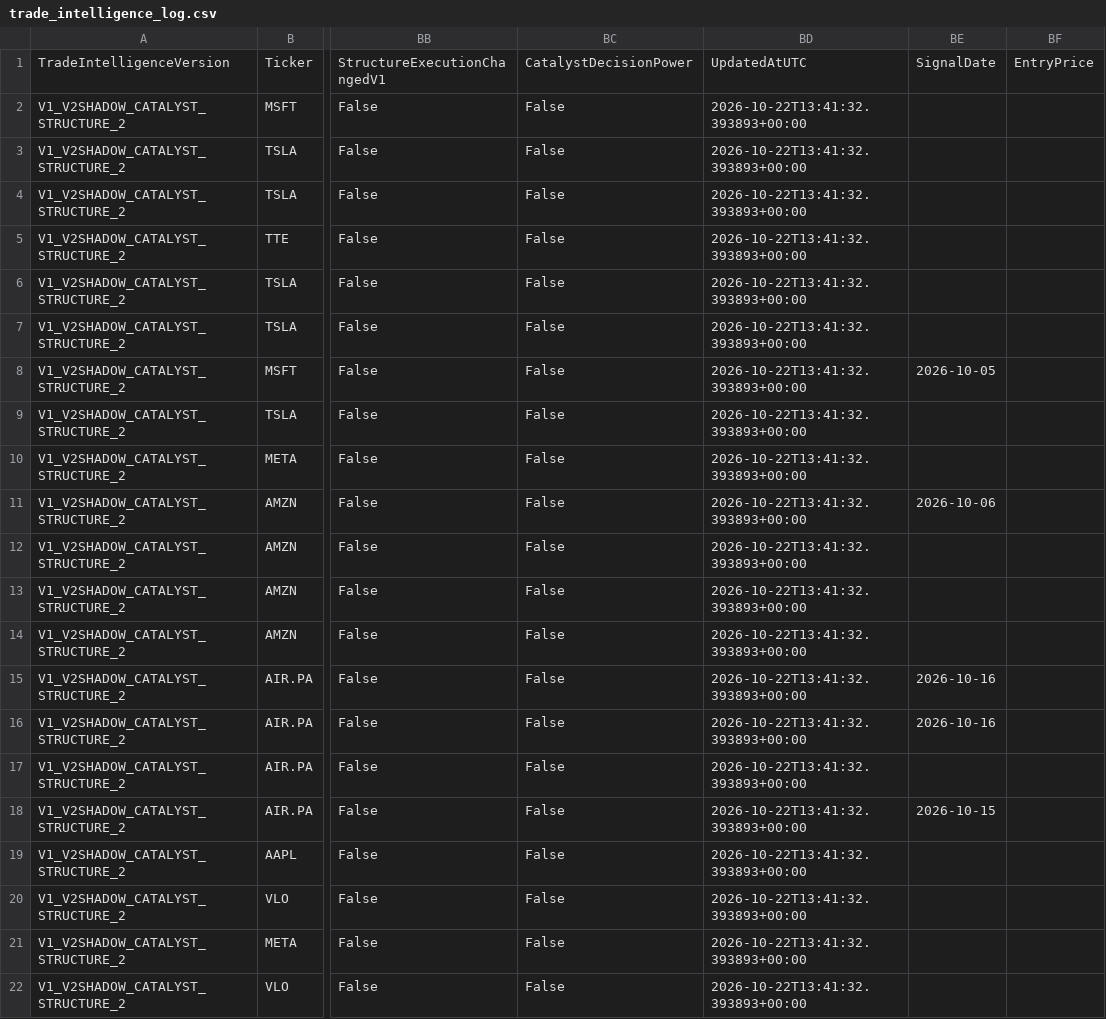
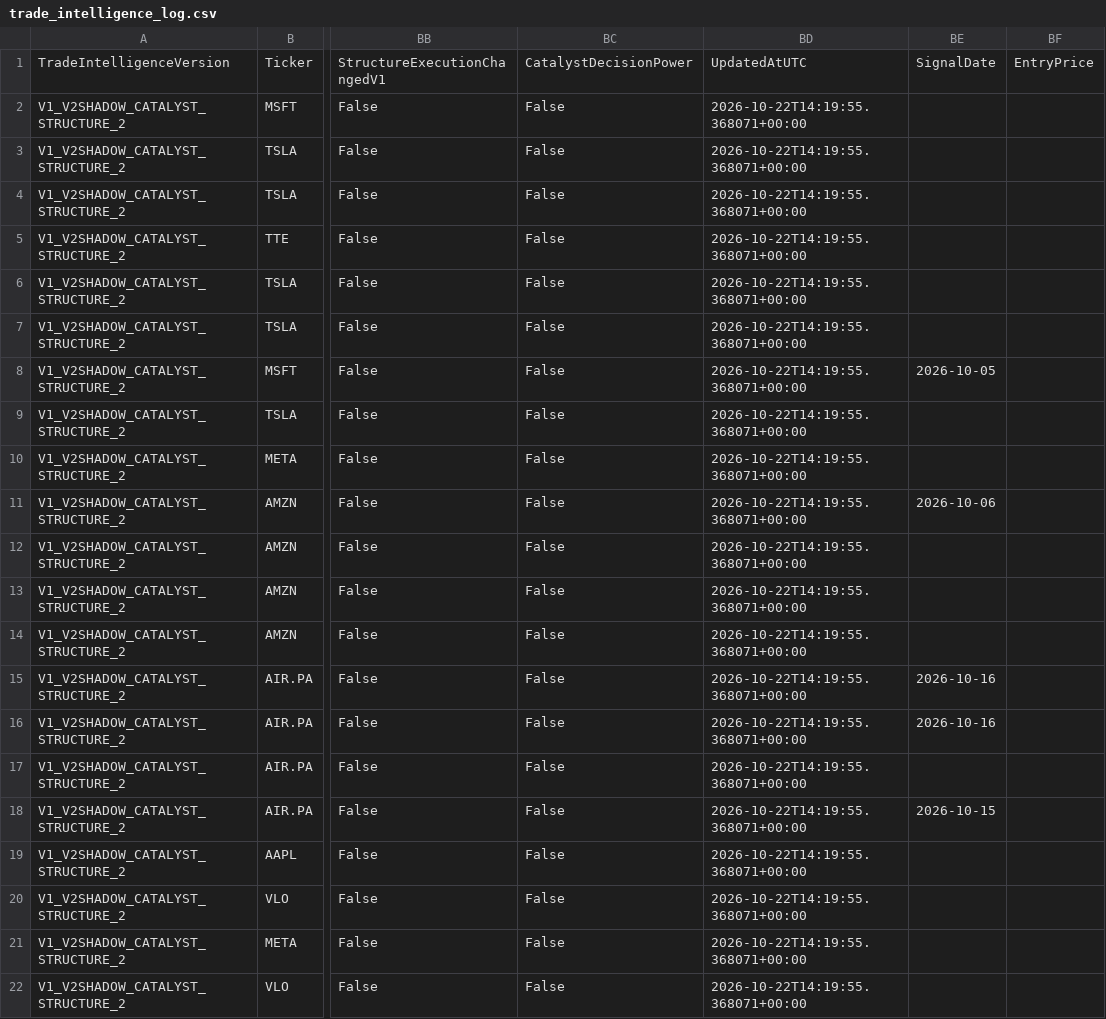
Before and after one commit to Thameur95/investment-assistant, a CSV file: historical_lab/results/trade_intelligence_log.csv, drawn as a sheet; only a part is shown, gaps mark what is left out; the diff names each change by its address in the sheet, - before the commit and + after, or states it on an @@ line.

```diff
--- a/historical_lab/results/trade_intelligence_log.csv
+++ b/historical_lab/results/trade_intelligence_log.csv
-BD2:BD22: 2026-10-22T13:41:32.393893+00:00
+BD2:BD22: 2026-10-22T14:19:55.368071+00:00
```
Also changed, not shown: historical_lab/results/structure_observations.csv, historical_lab/results/structure_shadow_cash.csv, 7 other files.
